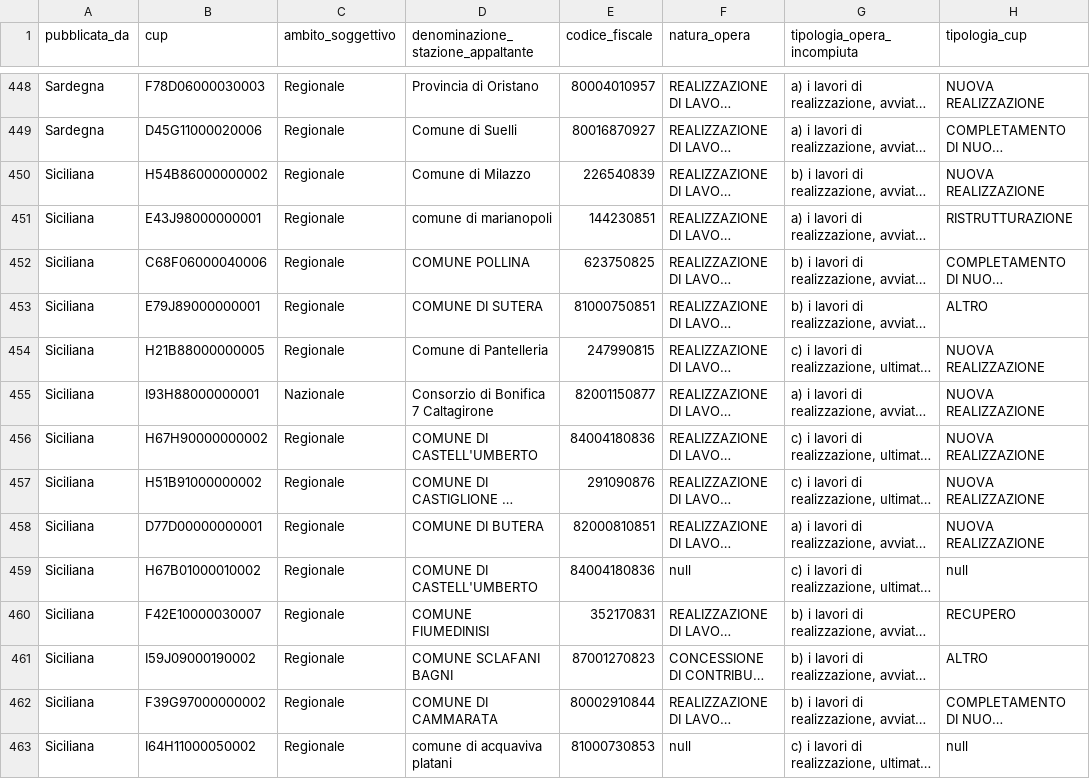
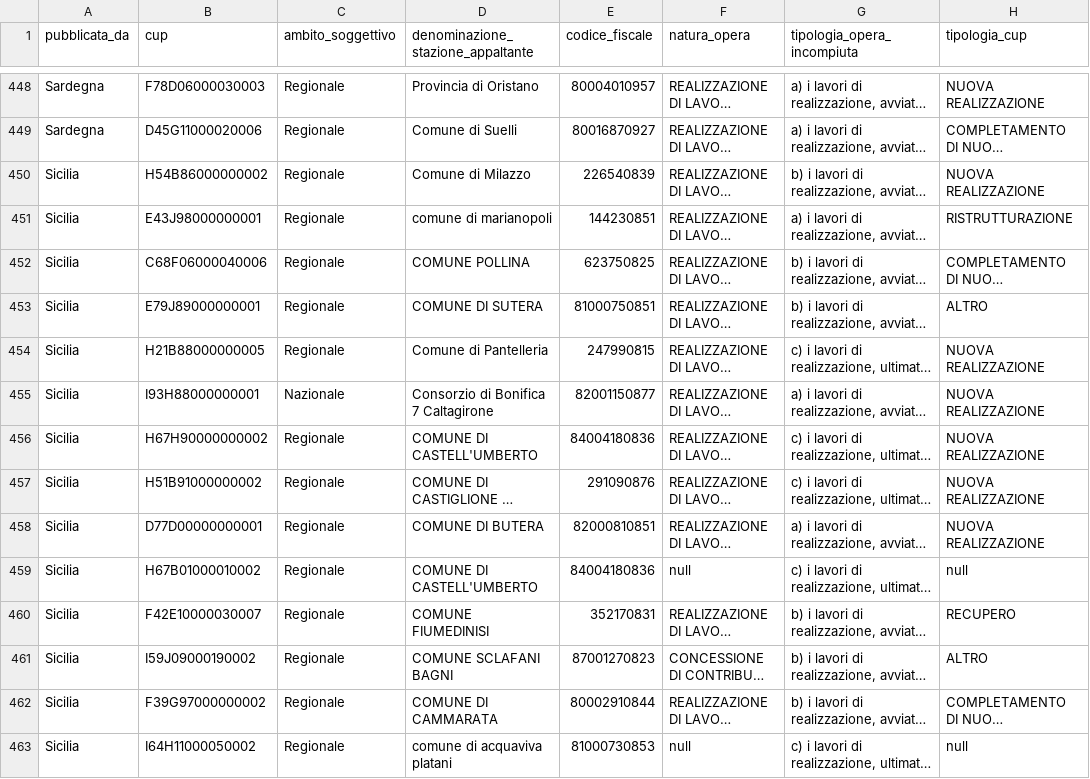
Before and after one commit to unive-ingsw2017/bunny-team, a CSV file: Src/unfinitaly/app/src/main/res/raw/csv_ok.csv, drawn as a sheet; only a part is shown, gaps mark what is left out; long unchanged cells end in …; the diff covers the shown part only; the diff names each change by its address in the sheet, - before the commit and + after, or states it on an @@ line.

Commit message:
correzione sicilia

```diff
--- a/Src/unfinitaly/app/src/main/res/raw/csv_ok.csv
+++ b/Src/unfinitaly/app/src/main/res/raw/csv_ok.csv
-A450:A463 (pubblicata_da): Siciliana
+A450:A463 (pubblicata_da): Sicilia
```
Also changed, not shown: 134 edited cells elsewhere in this file.
